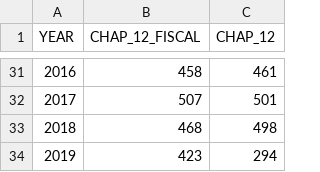
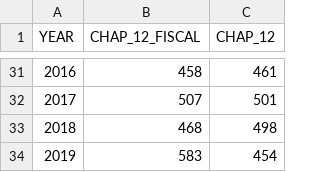
Before and after one commit to rdinter/historical-bankruptcies, a CSV file: 1-tidy/bankruptcy/national_annual.csv, drawn as a sheet; only a part is shown, gaps mark what is left out.

```diff
--- a/1-tidy/bankruptcy/national_annual.csv
+++ b/1-tidy/bankruptcy/national_annual.csv
@@ -33,2 +33,2 @@ YEAR,CHAP_12_FISCAL,CHAP_12
 2018,468,498
-2019,423,294
+2019,583,454
```
Also changed, not shown: 1-tidy/bankruptcy/district_quarterly.csv, 1-tidy/bankruptcy/national_monthly.csv, 13 other files.
